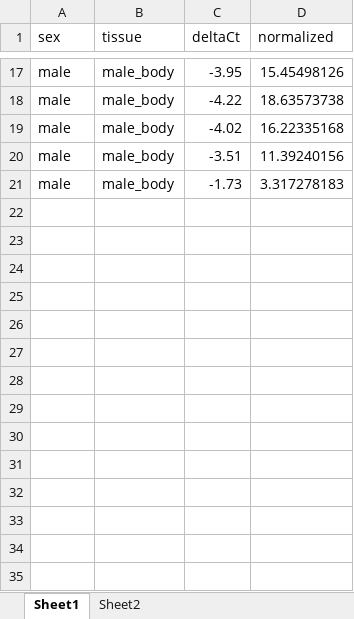
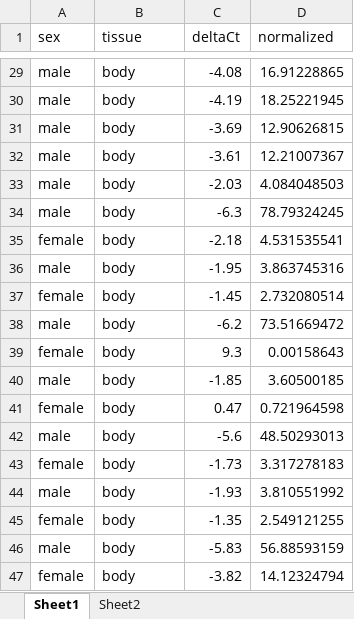
Before and after one commit to scross92/partitivirus_transmission_paper, an Excel workbook: tissue_virus_load_table.xlsx, sheet Sheet1, drawn as a sheet; only a part is shown, gaps mark what is left out; values as stored, in another font and other column widths than the file's, no borders; addresses are those after the commit; the diff covers the shown part only; the diff names each change by its address in the sheet, - before the commit and + after, or states it on an @@ line.

```diff
--- a/tissue_virus_load_table.xlsx (sheet Sheet1)
+++ b/tissue_virus_load_table.xlsx (sheet Sheet1)
-B29:B32 (tissue): male_body
+B29:B32 (tissue): body
-C29 (deltaCt): -3.95
+C29 (deltaCt): -4.08
-D29 (normalized): 15.45498126
+D29 (normalized): 16.91228865
-C30 (deltaCt): -4.22
+C30 (deltaCt): -4.19
-D30 (normalized): 18.63573738
+D30 (normalized): 18.25221945
-C31 (deltaCt): -4.02
+C31 (deltaCt): -3.69
-D31 (normalized): 16.22335168
+D31 (normalized): 12.90626815
-C32 (deltaCt): -3.51
+C32 (deltaCt): -3.61
-D32 (normalized): 11.39240156
+D32 (normalized): 12.21007367
+row 33: male | body | -2.03 | 4.084048503
+row 34: male | body | -6.3 | 78.79324245
+row 35: female | body | -2.18 | 4.531535541
+row 36: male | body | -1.95 | 3.863745316
+row 37: female | body | -1.45 | 2.732080514
+row 38: male | body | -6.2 | 73.51669472
+row 39: female | body | 9.3 | 0.00158643
+row 40: male | body | -1.85 | 3.60500185
+row 41: female | body | 0.47 | 0.721964598
+row 42: male | body | -5.6 | 48.50293013
-A43 (sex): male
+A43 (sex): female
-B43 (tissue): male_body
+B43 (tissue): body
+row 44: male | body | -1.93 | 3.810551992
+row 45: female | body | -1.35 | 2.549121255
+row 46: male | body | -5.83 | 56.88593159
+row 47: female | body | -3.82 | 14.12324794
```
Also changed, not shown: 31 added rows, 7 removed rows and 6 edited cells elsewhere in this sheet, sheet Sheet2, formulas that keep their value, 1 other file.
